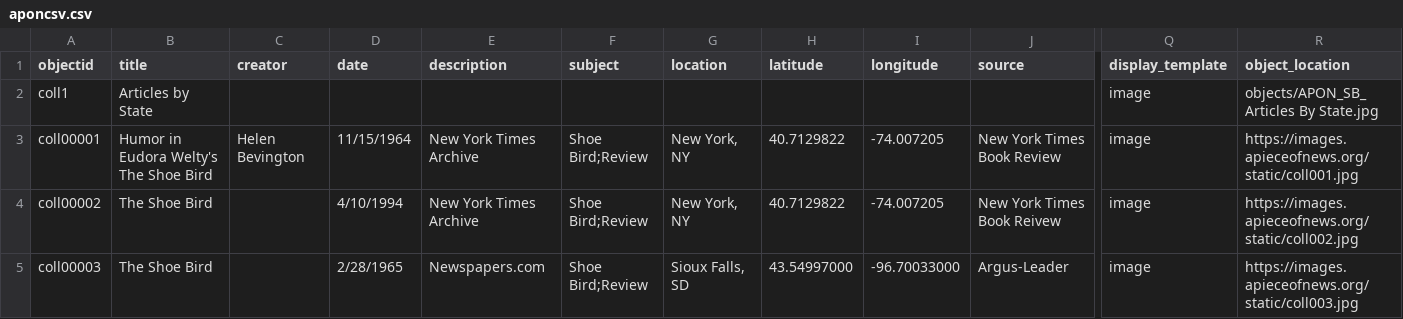
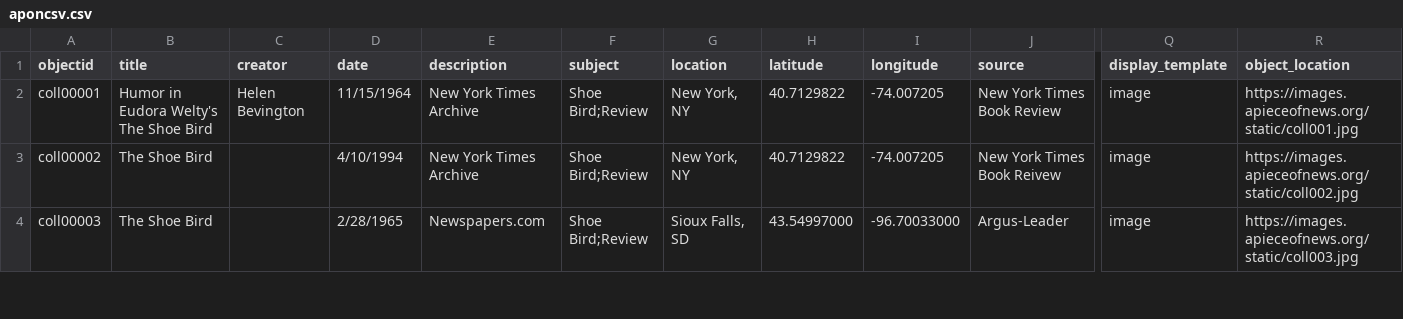
Before and after one commit to pickawm/aponcsv, a CSV file: _data/aponcsv.csv, drawn as a sheet; only a part is shown, gaps mark what is left out; rows hold the shown columns only; the diff names each change by its address in the sheet, - before the commit and + after, or states it on an @@ line.

```diff
--- a/_data/aponcsv.csv
+++ b/_data/aponcsv.csv
-row 2: coll1 | Articles by State |  |  |  |  |  |  |  |  | image | objects/APON_SB_Articles By State.jpg
```
Also changed, not shown: 1 other file.
